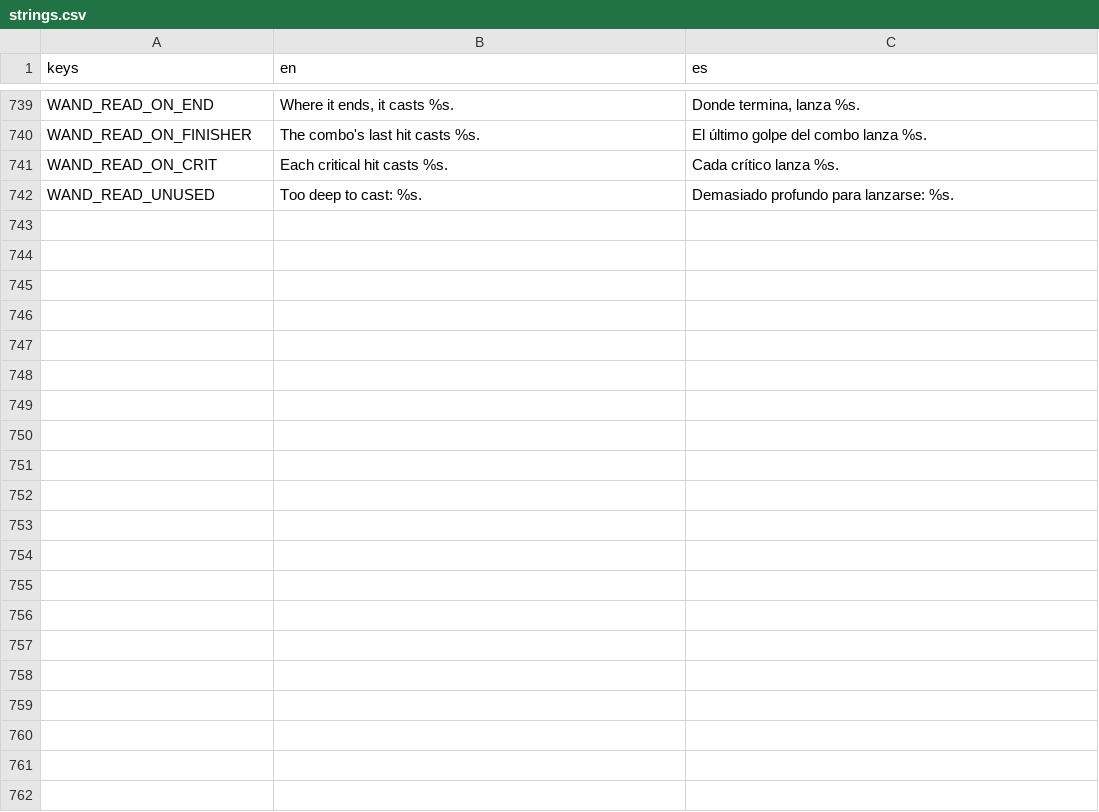
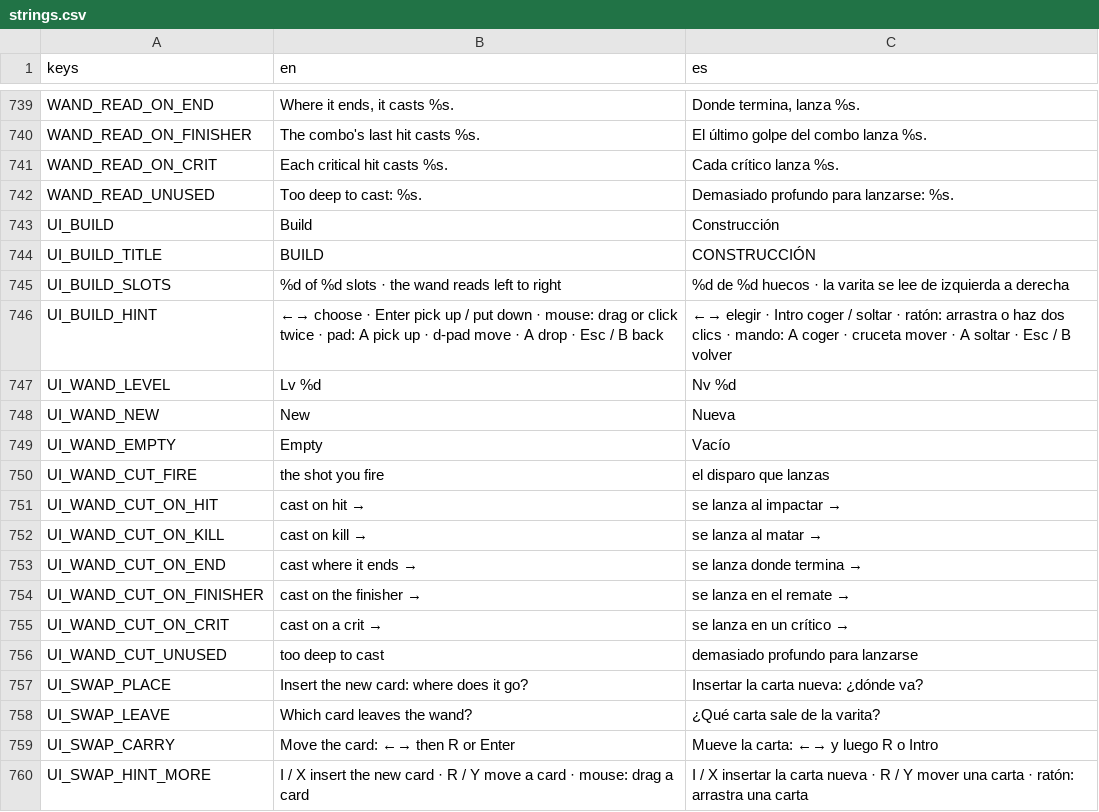
Before and after one commit to riusprime/zero-depth, a CSV file: locale/strings.csv, drawn as a sheet; only a part is shown, gaps mark what is left out; the diff names each change by its address in the sheet, - before the commit and + after, or states it on an @@ line.

```diff
--- a/locale/strings.csv
+++ b/locale/strings.csv
+row 743: UI_BUILD | Build | Construcción
+row 744: UI_BUILD_TITLE | BUILD | CONSTRUCCIÓN
+row 745: UI_BUILD_SLOTS | %d of %d slots · the wand reads left to right | %d de %d huecos · la varita se lee de izquierda a derecha
+row 746: UI_BUILD_HINT | ←→ choose · Enter pick up / put down · mouse: drag or click twice · pad: A pick up · d-pad move · A drop · Esc / B back | ←→ elegir · Intro coger / soltar · ratón: arrastra o haz dos clics · mando: A coger · cruceta mover · A soltar · Esc / B volver
+row 747: UI_WAND_LEVEL | Lv %d | Nv %d
+row 748: UI_WAND_NEW | New | Nueva
+row 749: UI_WAND_EMPTY | Empty | Vacío
+row 750: UI_WAND_CUT_FIRE | the shot you fire | el disparo que lanzas
+row 751: UI_WAND_CUT_ON_HIT | cast on hit → | se lanza al impactar →
+row 752: UI_WAND_CUT_ON_KILL | cast on kill → | se lanza al matar →
+row 753: UI_WAND_CUT_ON_END | cast where it ends → | se lanza donde termina →
+row 754: UI_WAND_CUT_ON_FINISHER | cast on the finisher → | se lanza en el remate →
+row 755: UI_WAND_CUT_ON_CRIT | cast on a crit → | se lanza en un crítico →
+row 756: UI_WAND_CUT_UNUSED | too deep to cast | demasiado profundo para lanzarse
+row 757: UI_SWAP_PLACE | Insert the new card: where does it go? | Insertar la carta nueva: ¿dónde va?
+row 758: UI_SWAP_LEAVE | Which card leaves the wand? | ¿Qué carta sale de la varita?
+row 759: UI_SWAP_CARRY | Move the card: ←→ then R or Enter | Mueve la carta: ←→ y luego R o Intro
+row 760: UI_SWAP_HINT_MORE | I / X insert the new card · R / Y move a card · mouse: drag a card | I / X insertar la carta nueva · R / Y mover una carta · ratón: arrastra una carta
```
Also changed, not shown: 29 other files.
